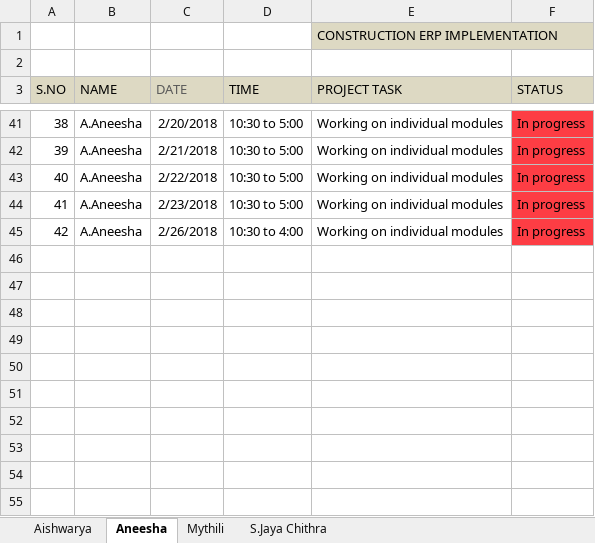
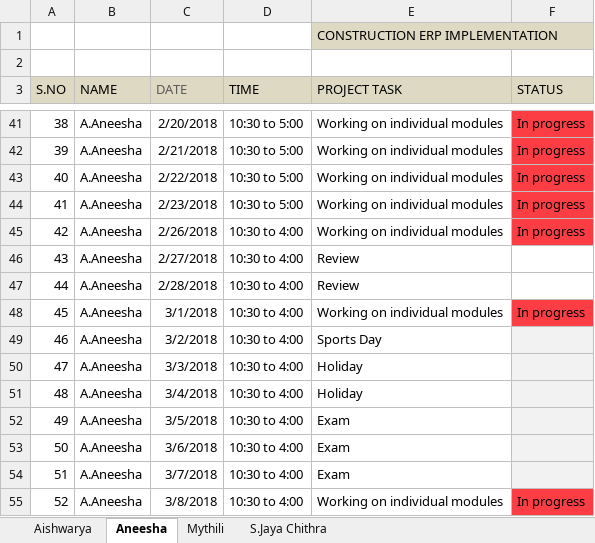
Before and after one commit to Aishwaryasugumaran/Construction-ERP-Implementation, an Excel workbook: Batch5_DailyStatus (1).xlsx, sheet Aneesha, drawn as a sheet; only a part is shown, gaps mark what is left out; values as stored, in another font and other column widths than the file's, no borders; the diff names each change by its address in the sheet, - before the commit and + after, or states it on an @@ line.

```diff
--- a/Batch5_DailyStatus (1).xlsx (sheet Aneesha)
+++ b/Batch5_DailyStatus (1).xlsx (sheet Aneesha)
+row 46: 43 | A.Aneesha | 2/27/2018 | 10:30 to 4:00 | Review
+row 47: 44 | A.Aneesha | 2/28/2018 | 10:30 to 4:00 | Review
+row 48: 45 | A.Aneesha | 3/1/2018 | 10:30 to 4:00 | Working on individual modules | In progress
+row 49: 46 | A.Aneesha | 3/2/2018 | 10:30 to 4:00 | Sports Day
+row 50: 47 | A.Aneesha | 3/3/2018 | 10:30 to 4:00 | Holiday
+row 51: 48 | A.Aneesha | 3/4/2018 | 10:30 to 4:00 | Holiday
+row 52: 49 | A.Aneesha | 3/5/2018 | 10:30 to 4:00 | Exam
+row 53: 50 | A.Aneesha | 3/6/2018 | 10:30 to 4:00 | Exam
+row 54: 51 | A.Aneesha | 3/7/2018 | 10:30 to 4:00 | Exam
+row 55: 52 | A.Aneesha | 3/8/2018 | 10:30 to 4:00 | Working on individual modules | In progress
```
Also changed, not shown: sheet Aishwarya, sheet Mythili, sheet S.Jaya Chithra.
